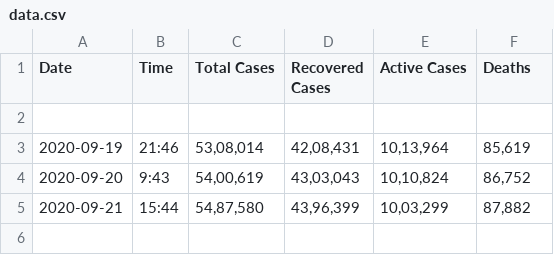
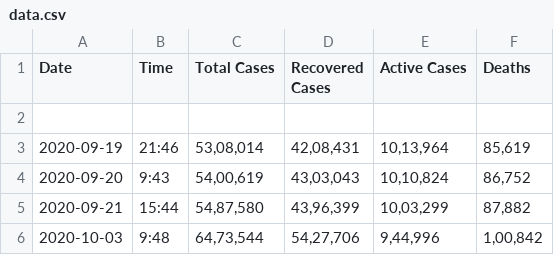
Before and after one commit to YashasviBhatt/CoViD-19_Notifier, a CSV file: data.csv, drawn as a sheet.

```diff
--- a/data.csv
+++ b/data.csv
@@ -5 +5,2 @@ Date,Time,Total Cases,Recovered Cases,Active Cases,Deaths
 2020-09-21,15:44,"54,87,580","43,96,399","10,03,299","87,882"
+2020-10-03,9:48,"64,73,544","54,27,706","9,44,996","1,00,842"
```
Also changed, not shown: 1 other file.
